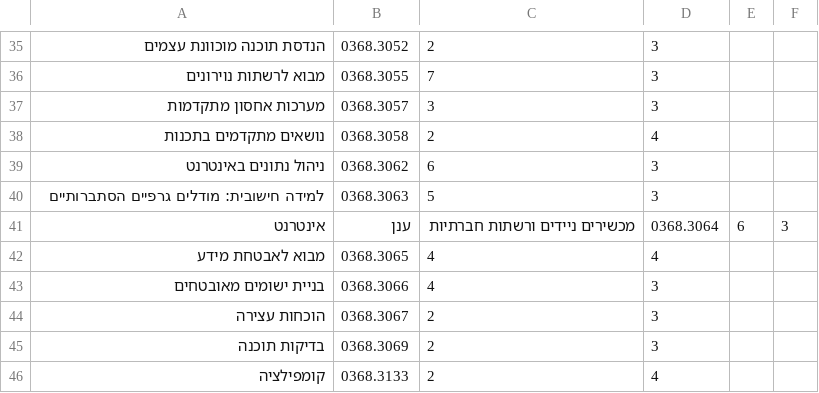
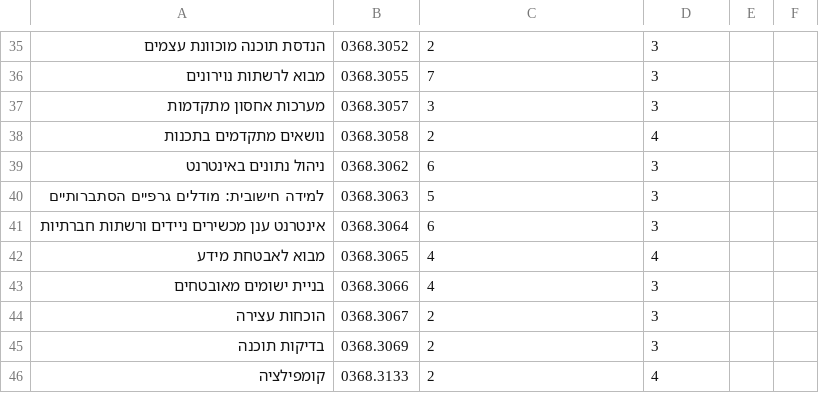
Before and after one commit to jreing/hireapp, a CSV file: courses3.csv, drawn as a sheet; only a part is shown, gaps mark what is left out.

Commit message:
amit small change

```diff
--- a/courses3.csv
+++ b/courses3.csv
@@ -40,3 +40,3 @@
 למידה חישובית: מודלים גרפיים הסתברותיים ,0368.3063,5,3
-אינטרנט, ענן, מכשירים ניידים ורשתות חברתיות,0368.3064,6,3
+אינטרנט ענן מכשירים ניידים ורשתות חברתיות,0368.3064,6,3
 מבוא לאבטחת מידע,0368.3065,4,4
```
